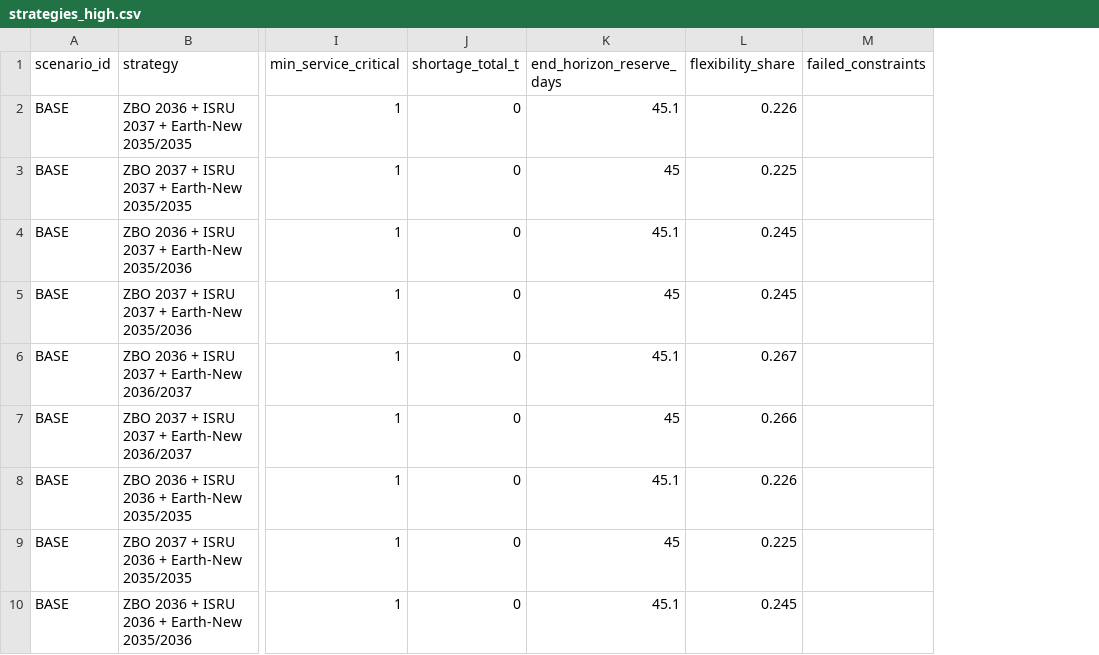
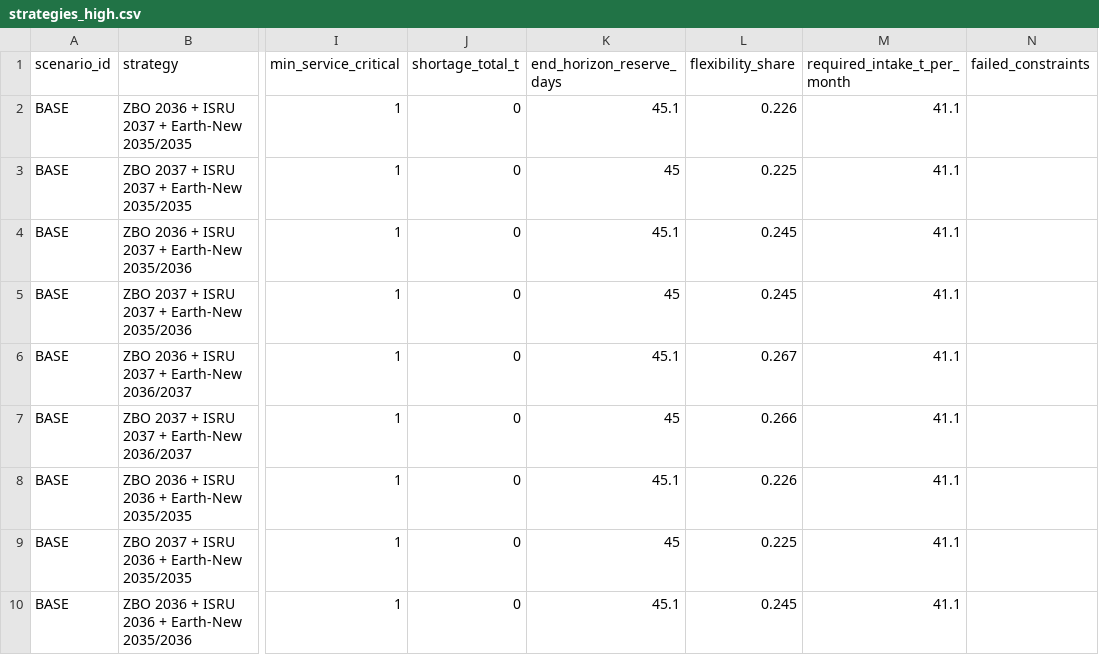
Before and after one commit to 3xfap2/kosmohakspb, a CSV file: results/strategies_high.csv, drawn as a sheet; only a part is shown, gaps mark what is left out; the diff names each change by its address in the sheet, - before the commit and + after, or states it on an @@ line.

```diff
--- a/results/strategies_high.csv
+++ b/results/strategies_high.csv
+column M (required_intake_t_per_month), rows 2-10: all 41.1
```
Also changed, not shown: results/scenario_comparison.csv, results/strategies_base.csv, 34 other files.
